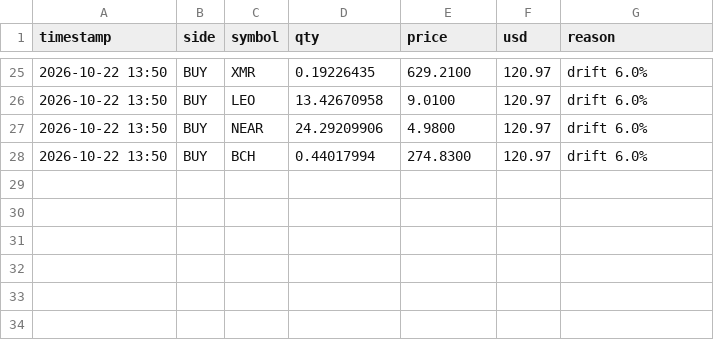
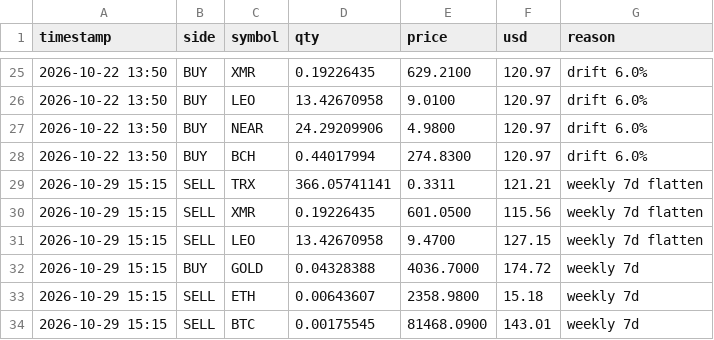
Before and after one commit to jwavez/tpi-dashboard, a CSV file: tpi_paper_trades.csv, drawn as a sheet; only a part is shown, gaps mark what is left out.

Commit message:
Update TPI paper book 2026-10-29 15:15 UTC

```diff
--- a/tpi_paper_trades.csv
+++ b/tpi_paper_trades.csv
@@ -28 +28,7 @@ timestamp,side,symbol,qty,price,usd,reason
 2026-10-22 13:50,BUY,BCH,0.44017994,274.8300,120.97,drift 6.0%
+2026-10-29 15:15,SELL,TRX,366.05741141,0.3311,121.21,weekly 7d flatten
+2026-10-29 15:15,SELL,XMR,0.19226435,601.0500,115.56,weekly 7d flatten
+2026-10-29 15:15,SELL,LEO,13.42670958,9.4700,127.15,weekly 7d flatten
+2026-10-29 15:15,BUY,GOLD,0.04328388,4036.7000,174.72,weekly 7d
+2026-10-29 15:15,SELL,ETH,0.00643607,2358.9800,15.18,weekly 7d
+2026-10-29 15:15,SELL,BTC,0.00175545,81468.0900,143.01,weekly 7d
```
Also changed, not shown: tpi_paper_equity.csv, 3 other files.
